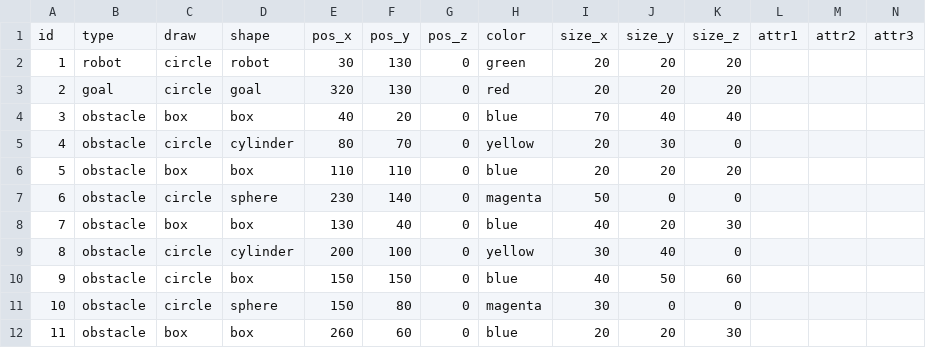
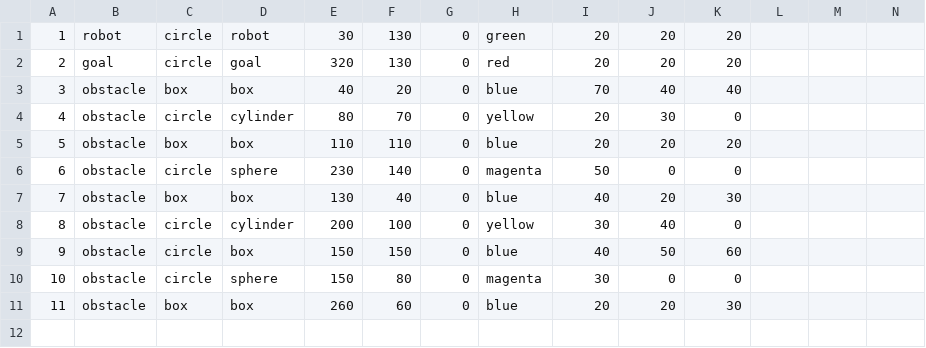
Before and after one commit to hdd-robot/vica, a CSV file: src/vica_eval/data/dada_scen_2.csv, drawn as a sheet; only a part is shown; rows hold the shown columns only; the diff names each change by its address in the sheet, - before the commit and + after, or states it on an @@ line.

```diff
--- a/src/vica_eval/data/dada_scen_2.csv
+++ b/src/vica_eval/data/dada_scen_2.csv
-row 1: id | type | draw | shape | pos_x | pos_y | pos_z | color | size_x | size_y | size_z | attr1 | attr2 | attr3
```
Also changed, not shown: src/vica_eval/data/dada_scen_1.csv, 10 other files.
